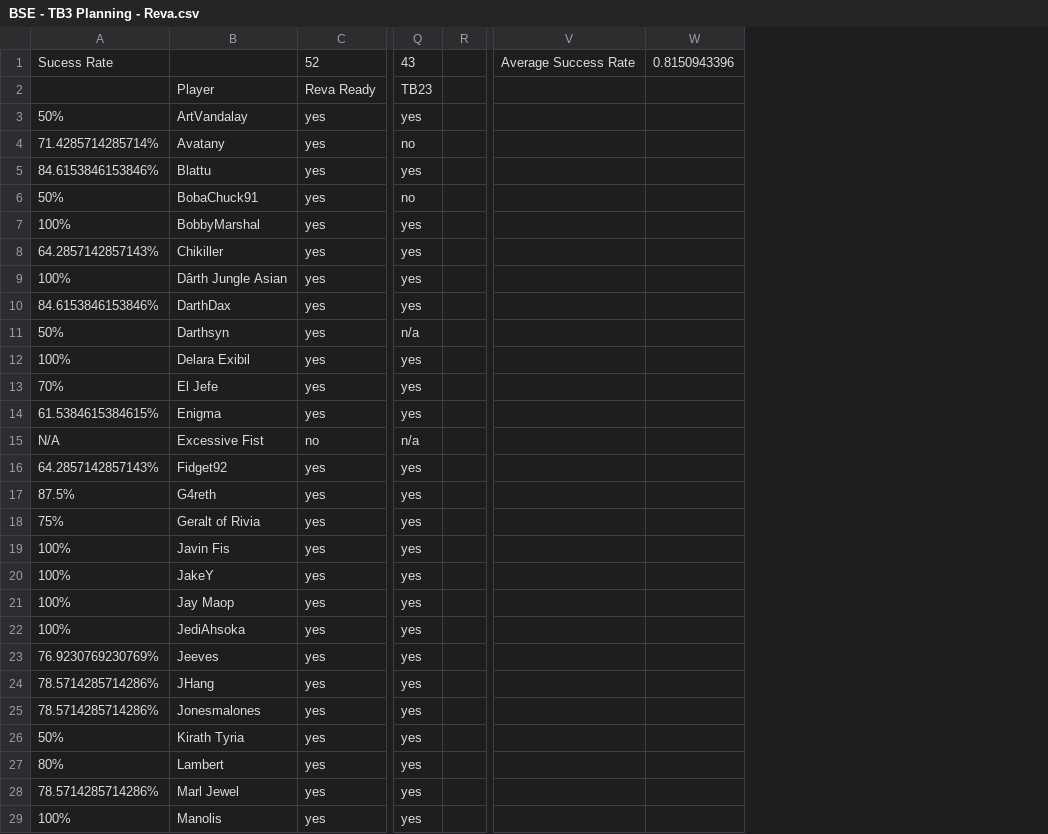
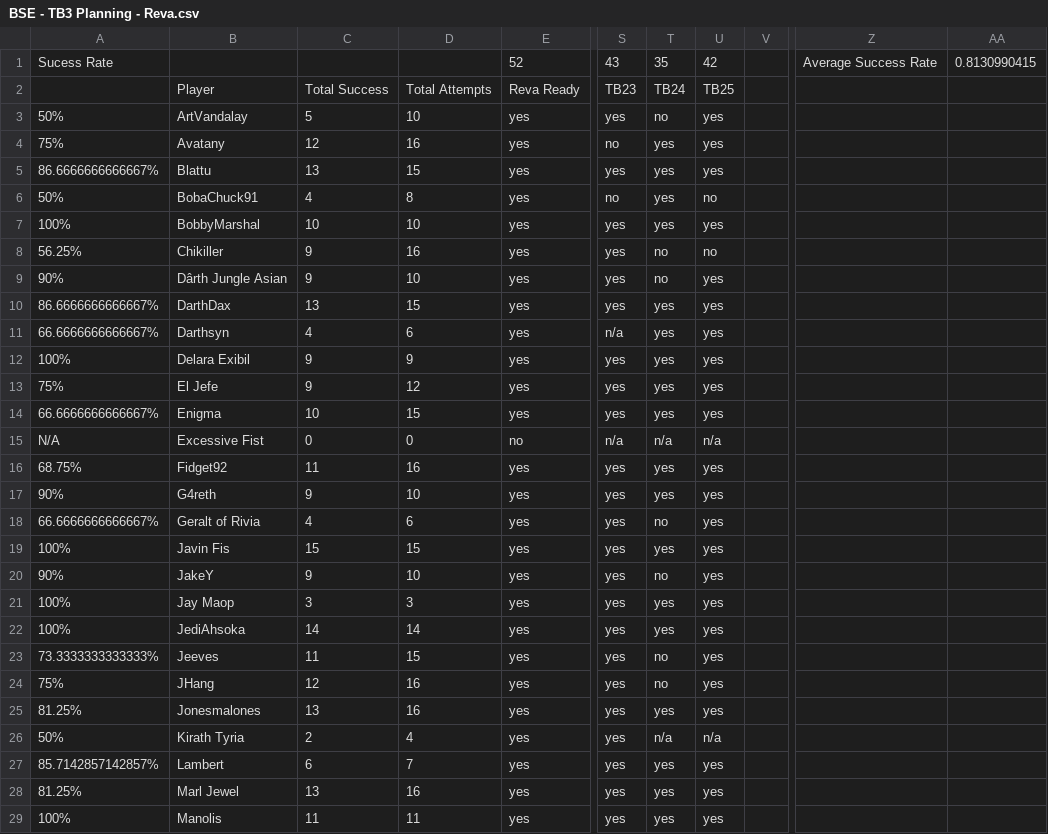
Before and after one commit to agriffinsd/tb_chewbooty, a CSV file: BSE/reva/BSE - TB3 Planning - Reva.csv, drawn as a sheet; only a part is shown, gaps mark what is left out; removed rows and columns are numbered as before the commit, all else as after; the diff covers the shown part only; the diff names each change by its address in the sheet, - before the commit and + after, or states it on an @@ line.

```diff
--- a/BSE/reva/BSE - TB3 Planning - Reva.csv
+++ b/BSE/reva/BSE - TB3 Planning - Reva.csv
+column C, rows 2-29: Total Success | 5 | 12 | 13 | 4 | 10 | 9 | 9 | 13 | 4 | 9 | 9 | 10 | 0 | 11 | 9 | 4 | 15 | 9 | 3 | 14 | 11 | 12 | 13 | 2 | 6 | 13 | 11
+column D, rows 2-29: Total Attempts | 10 | 16 | 15 | 8 | 10 | 16 | 10 | 15 | 6 | 9 | 12 | 15 | 0 | 16 | 10 | 6 | 15 | 10 | 3 | 14 | 15 | 16 | 16 | 4 | 7 | 16 | 11
+column T, rows 1-29: 35 | TB24 | no | yes | yes | yes | yes | no | no | yes | yes | yes | yes | yes | n/a | yes | yes | no | yes | no | yes | yes | no | no | yes | n/a | yes | yes | yes
+column U, rows 1-29: 42 | TB25 | yes | yes | yes | no | yes | no | yes | yes | yes | yes | yes | yes | n/a | yes | yes | yes | yes | yes | yes | yes | yes | yes | yes | n/a | yes | yes | yes
-column W, row 1: 0.8150943396
+column AA, row 1: 0.8130990415
-A4: 71.4285714285714%
+A4: 75%
-A5: 84.6153846153846%
+A5: 86.6666666666667%
-A8: 64.2857142857143%
+A8: 56.25%
-A9: 100%
+A9: 90%
-A10: 84.6153846153846%
+A10: 86.6666666666667%
-A11: 50%
+A11: 66.6666666666667%
-A13: 70%
+A13: 75%
-A14: 61.5384615384615%
+A14: 66.6666666666667%
-A16: 64.2857142857143%
+A16: 68.75%
-A17: 87.5%
+A17: 90%
-A18: 75%
+A18: 66.6666666666667%
-A20: 100%
+A20: 90%
-A23: 76.9230769230769%
+A23: 73.3333333333333%
-A24: 78.5714285714286%
+A24: 75%
-A25: 78.5714285714286%
+A25: 81.25%
-A27: 80%
+A27: 85.7142857142857%
-A28: 78.5714285714286%
+A28: 81.25%
```
Also changed, not shown: 18 edited cells elsewhere in this file, BSE/Zeffo/BSE - TB3 Planning - Zeffo.csv, 14 other files.
